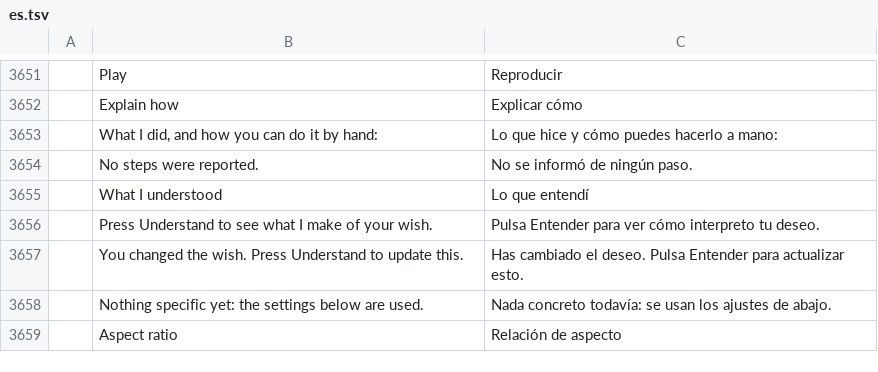
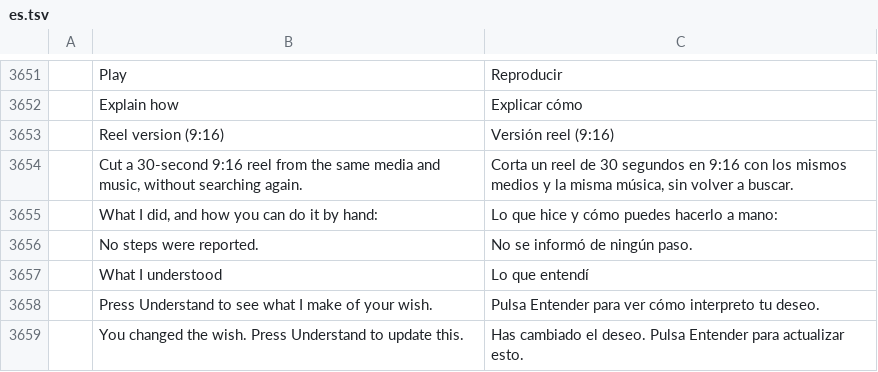
Before and after one commit to schnierk/filmcraft, a TSV file: crates/ui-egui/src/i18n/es.tsv, drawn as a sheet; only a part is shown, gaps mark what is left out; the shorter side is filled out with more unchanged rows; the diff names each change by its address in the sheet, - before the commit and + after, or states it on an @@ line.

```diff
--- a/crates/ui-egui/src/i18n/es.tsv
+++ b/crates/ui-egui/src/i18n/es.tsv
+row 3653:  | Reel version (9:16) | Versión reel (9:16)
+row 3654:  | Cut a 30-second 9:16 reel from the same media and music, without searching again. | Corta un reel de 30 segundos en 9:16 con los mismos medios y la misma música, sin volver a buscar.
```
Also changed, not shown: crates/ui-egui/src/i18n/de.tsv, crates/ui-egui/src/i18n/ja.tsv, 9 other files.
